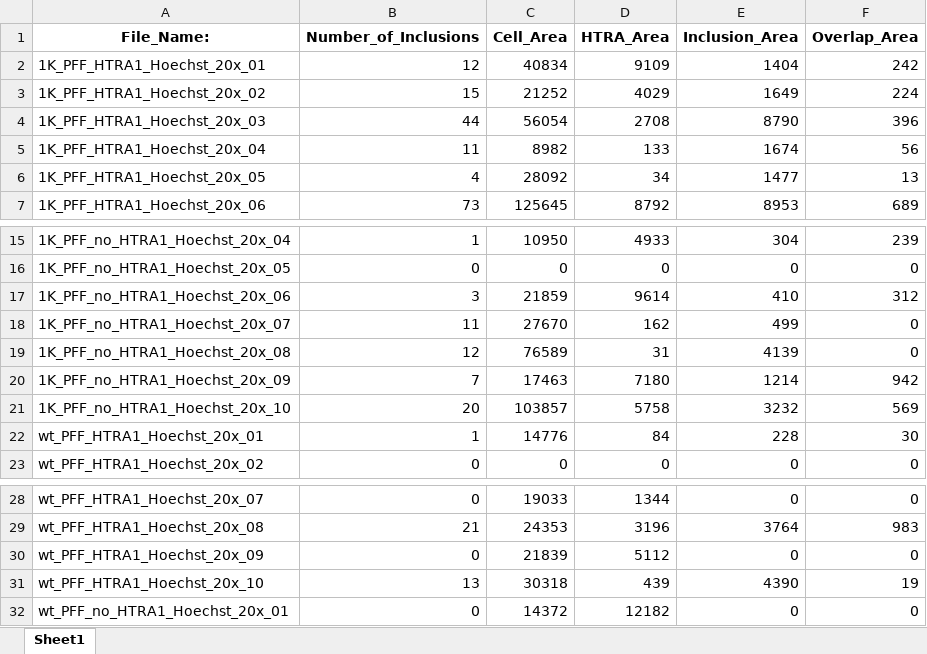
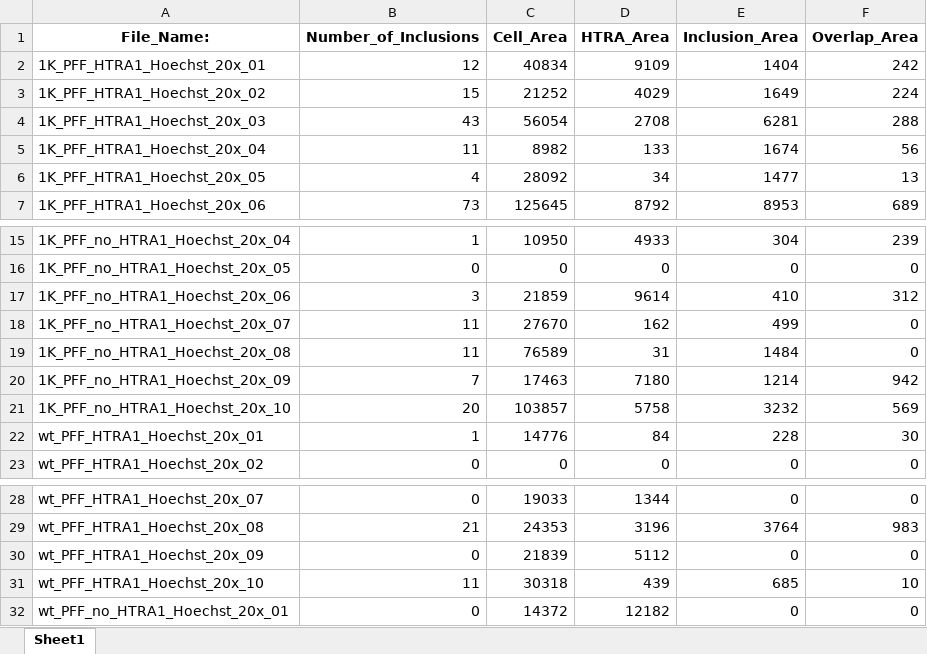
Before and after one commit to yiminghuang47/kara-lab, an Excel workbook: PFF_HTRA1/110724_analysis_by_image.xlsx, sheet Sheet1, drawn as a sheet; only a part is shown, gaps mark what is left out; values as stored, in another font and other column widths than the file's, no borders; the diff names each change by its address in the sheet, - before the commit and + after, or states it on an @@ line.

```diff
--- a/PFF_HTRA1/110724_analysis_by_image.xlsx (sheet Sheet1)
+++ b/PFF_HTRA1/110724_analysis_by_image.xlsx (sheet Sheet1)
-B4 (Number_of_Inclusions): 44
+B4 (Number_of_Inclusions): 43
-E4 (Inclusion_Area): 8790
+E4 (Inclusion_Area): 6281
-F4 (Overlap_Area): 396
+F4 (Overlap_Area): 288
-B19 (Number_of_Inclusions): 12
+B19 (Number_of_Inclusions): 11
-E19 (Inclusion_Area): 4139
+E19 (Inclusion_Area): 1484
-B31 (Number_of_Inclusions): 13
+B31 (Number_of_Inclusions): 11
-E31 (Inclusion_Area): 4390
+E31 (Inclusion_Area): 685
-F31 (Overlap_Area): 19
+F31 (Overlap_Area): 10
```
Also changed, not shown: PFF_HTRA1/103124_analysis_by_cell.xlsx, PFF_HTRA1/103124_analysis_by_image.xlsx, 2 other files.
